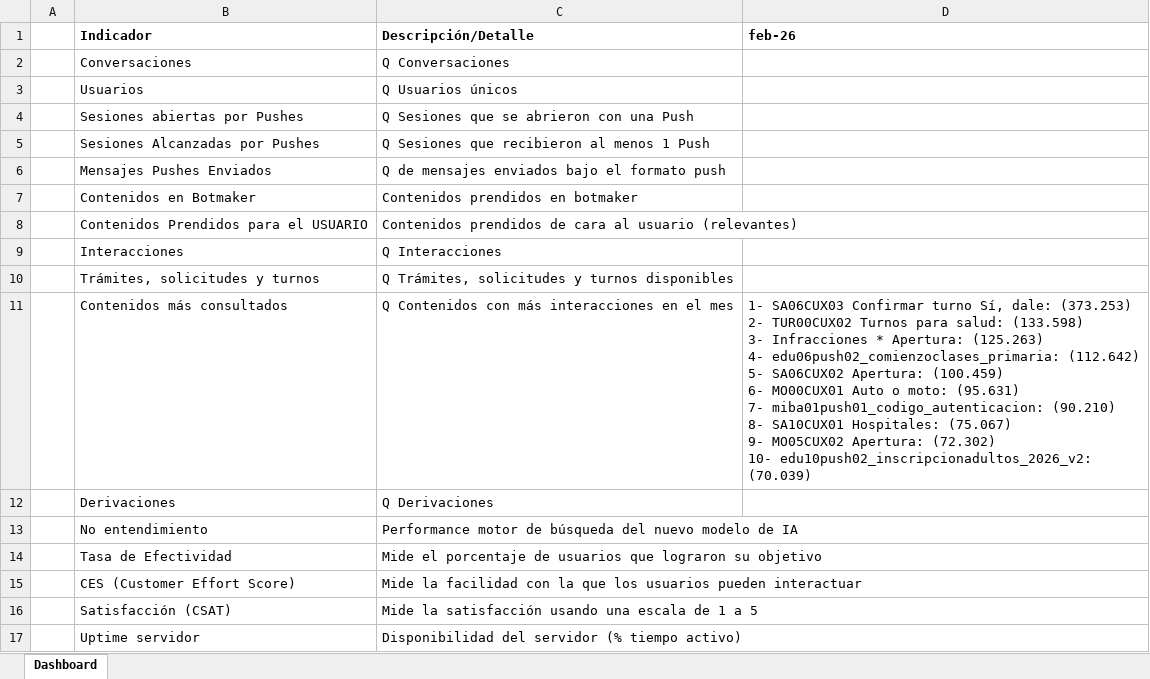
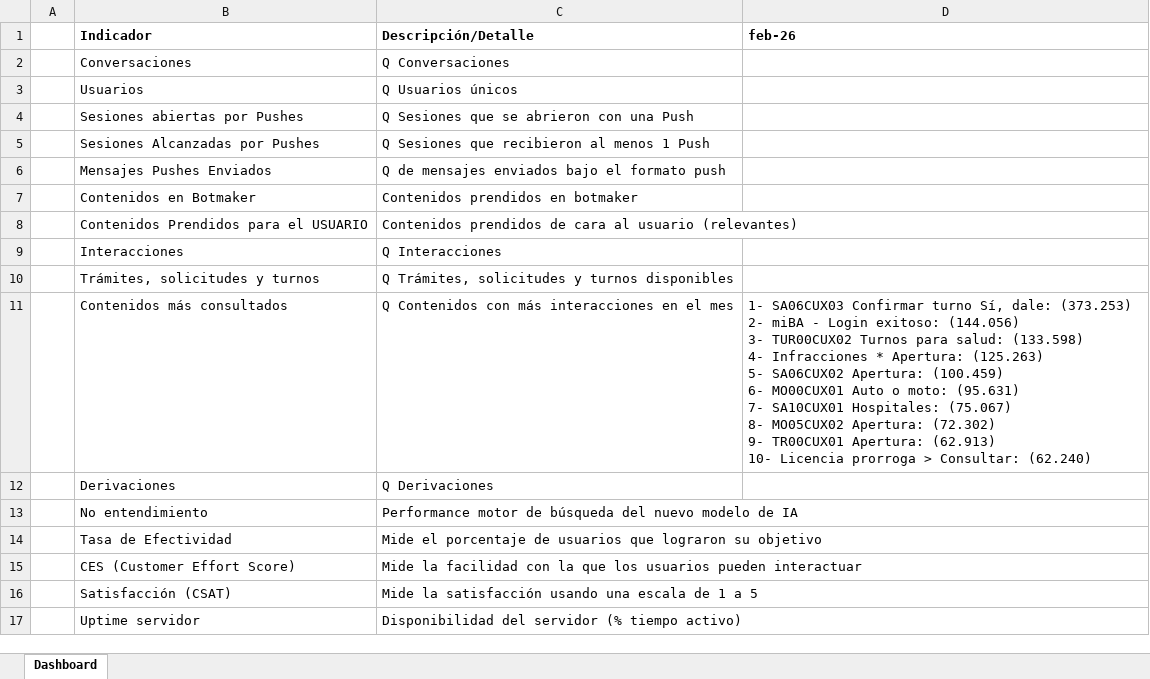
Before and after one commit to EdVeralli/Metricas_Boti_Mensual, an Excel workbook: Contenidos_Consultados/output/contenidos_consultados_febrero_2026.xlsx, sheet Dashboard, drawn as a sheet; values as stored, in another font and other column widths than the file's, no borders; ↵ is a line break in a cell; the diff names each change by its address in the sheet, - before the commit and + after, or states it on an @@ line.

```diff
--- a/Contenidos_Consultados/output/contenidos_consultados_febrero_2026.xlsx (sheet Dashboard)
+++ b/Contenidos_Consultados/output/contenidos_consultados_febrero_2026.xlsx (sheet Dashboard)
-D11 (feb-26): …(373.253) ↵ 2- TUR00CUX02 Turnos para salud: (133.598) ↵ 3- Infracciones * Apertura: (125.263) ↵ 4- edu06push02_comienzoclases_primaria: (112.642) ↵ 5- SA06CUX02 Apertura: (100.459) ↵ 6- MO00CUX01 Auto o moto: (95.631) ↵ 7- miba01push01_codigo_autenticacion: (90.210) ↵ 8- SA10CUX01 Hospitales: (75.067) ↵ 9- MO05CUX02 Apertura: (72.302) ↵ 10- edu10push02_inscripcionadultos_2026_v2: (70.039)
+D11 (feb-26): …(373.253) ↵ 2- miBA - Login exitoso: (144.056) ↵ 3- TUR00CUX02 Turnos para salud: (133.598) ↵ 4- Infracciones * Apertura: (125.263) ↵ 5- SA06CUX02 Apertura: (100.459) ↵ 6- MO00CUX01 Auto o moto: (95.631) ↵ 7- SA10CUX01 Hospitales: (75.067) ↵ 8- MO05CUX02 Apertura: (72.302) ↵ 9- TR00CUX01 Apertura: (62.913) ↵ 10- Licencia prorroga > Consultar: (62.240)
```
Also changed, not shown: Contenidos_Consultados/output/contenidos_consultados_detalle_enero_2026.xlsx, Contenidos_Consultados/output/contenidos_consultados_detalle_febrero_2026.xlsx, 4 other files.
